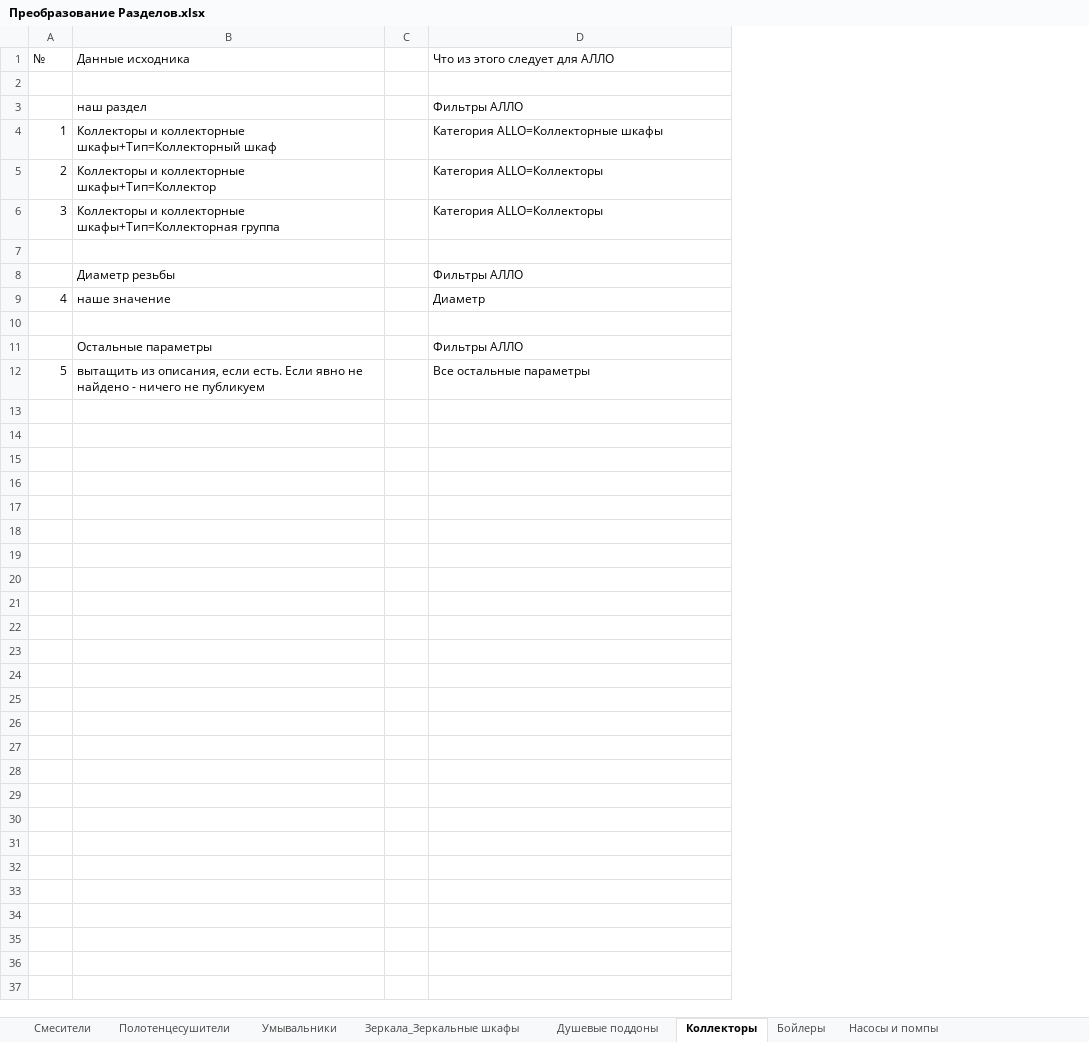
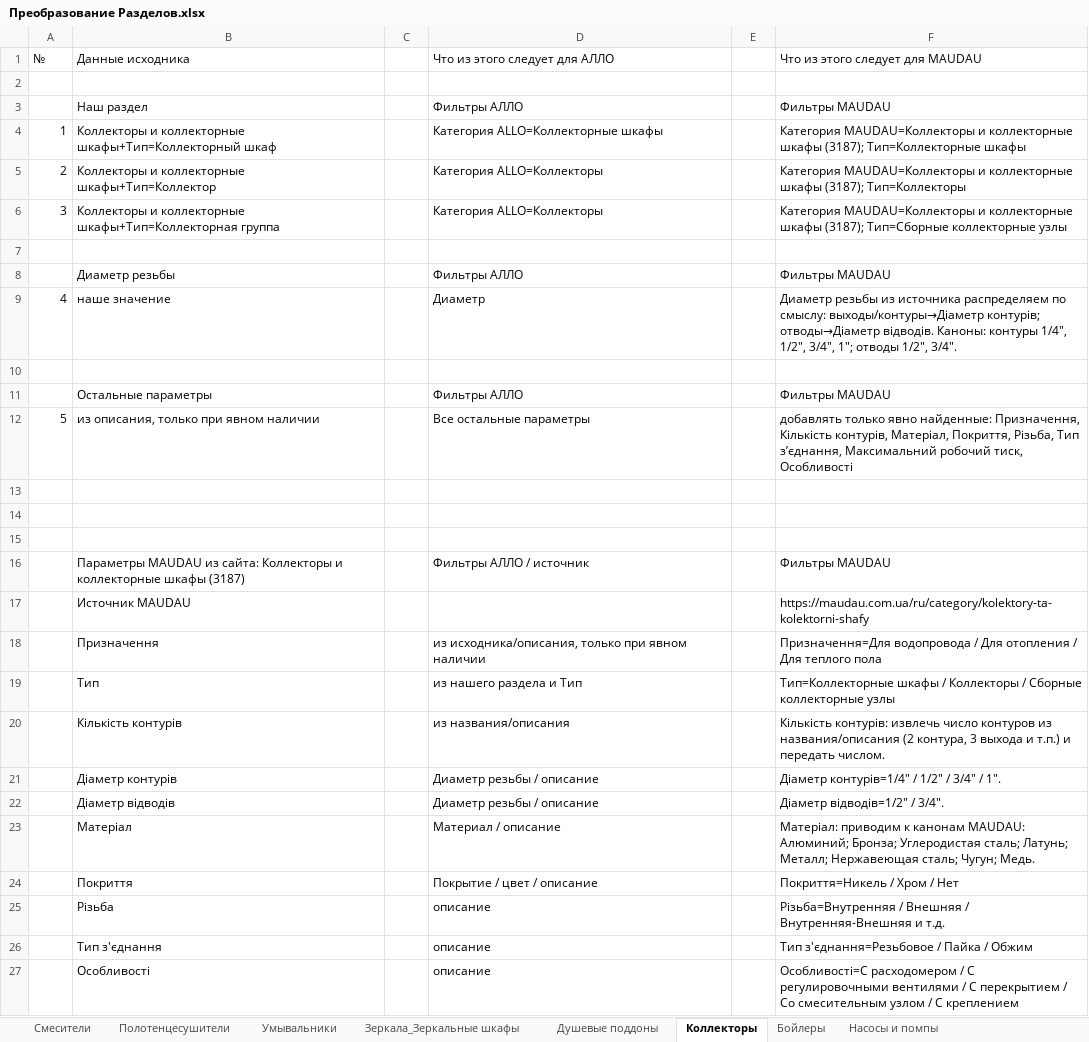
Before and after one commit to kezhunya/allo-feed, an Excel workbook: Преобразование Разделов.xlsx, sheet Коллекторы, drawn as a sheet; values as stored, in another font and other column widths than the file's, no cell formats; the diff names each change by its address in the sheet, - before the commit and + after, or states it on an @@ line.

```diff
--- a/Преобразование Разделов.xlsx (sheet Коллекторы)
+++ b/Преобразование Разделов.xlsx (sheet Коллекторы)
+column E, empty
+column F (Что из этого следует для MAUDAU), rows 3-12: Фильтры MAUDAU | Категория MAUDAU=Коллекторы и коллекторные шкафы (3187); Тип=Коллекторные шкафы | Категория MAUDAU=Коллекторы и коллекторные шкафы (3187); Тип=Коллекторы | Категория MAUDAU=Коллекторы и коллекторные шкафы (3187); Тип=Сборные коллекторные узлы |  | Фильтры MAUDAU | Диаметр резьбы из источника распределяем по смыслу: выходы/контуры→Діаметр контурів; отводы→Діаметр відводів. Каноны: контуры 1/4", 1/2", 3/4", 1"; отводы 1/2", 3/4". |  | Фильтры MAUDAU | добавлять только явно найденные: Призначення, Кількість контурів, Матеріал, Покриття, Різьба, Тип з’єднання, Максимальний робочий тиск, Особливості
-B3 (Данные исходника): наш раздел
+B3 (Данные исходника): Наш раздел
-B12 (Данные исходника): вытащить из описания, если есть. Если явно не найдено - ничего не публикуем
+B12 (Данные исходника): из описания, только при явном наличии
+row 13: (empty)
+row 14: (empty)
+row 15: (empty)
+row 16:  | Параметры MAUDAU из сайта: Коллекторы и коллекторные шкафы (3187) |  | Фильтры АЛЛО / источник |  | Фильтры MAUDAU
+row 17:  | Источник MAUDAU |  |  |  | https://maudau.com.ua/ru/category/kolektory-ta-kolektorni-shafy
+row 18:  | Призначення |  | из исходника/описания, только при явном наличии |  | Призначення=Для водопровода / Для отопления / Для теплого пола
+row 19:  | Тип |  | из нашего раздела и Тип |  | Тип=Коллекторные шкафы / Коллекторы / Сборные коллекторные узлы
+row 20:  | Кількість контурів |  | из названия/описания |  | Кількість контурів: извлечь число контуров из названия/описания (2 контура, 3 выхода и т.п.) и передать числом.
+row 21:  | Діаметр контурів |  | Диаметр резьбы / описание |  | Діаметр контурів=1/4" / 1/2" / 3/4" / 1".
+row 22:  | Діаметр відводів |  | Диаметр резьбы / описание |  | Діаметр відводів=1/2" / 3/4".
+row 23:  | Матеріал |  | Материал / описание |  | Матеріал: приводим к канонам MAUDAU: Алюминий; Бронза; Углеродистая сталь; Латунь; Металл; Нержавеющая сталь; Чугун; Медь.
+row 24:  | Покриття |  | Покрытие / цвет / описание |  | Покриття=Никель / Хром / Нет
+row 25:  | Різьба |  | описание |  | Різьба=Внутренняя / Внешняя / Внутренняя-Внешняя и т.д.
+row 26:  | Тип з'єднання |  | описание |  | Тип з'єднання=Резьбовое / Пайка / Обжим
+row 27:  | Особливості |  | описание |  | Особливості=С расходомером / С регулировочными вентилями / С перекрытием / Со смесительным узлом / С креплением
```
Also changed, not shown: sheet Бойлеры, sheet Сифоны, sheet Кухонные мойки, sheet Смесители, sheet Зеркала_Зеркальные шкафы, sheet Полотенцесушители, 5 more sheets, other sheet tabs, cell formats, formulas that keep their value, 2 other files.
